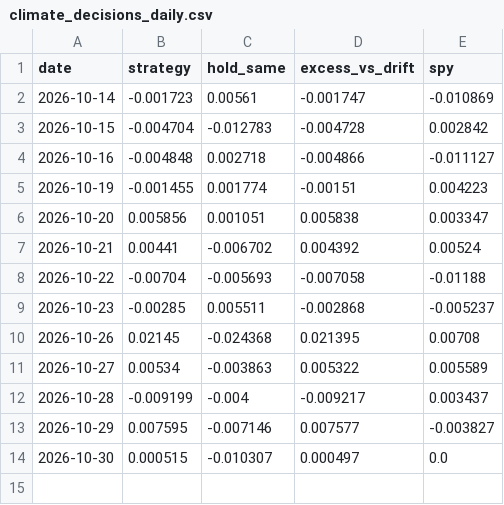
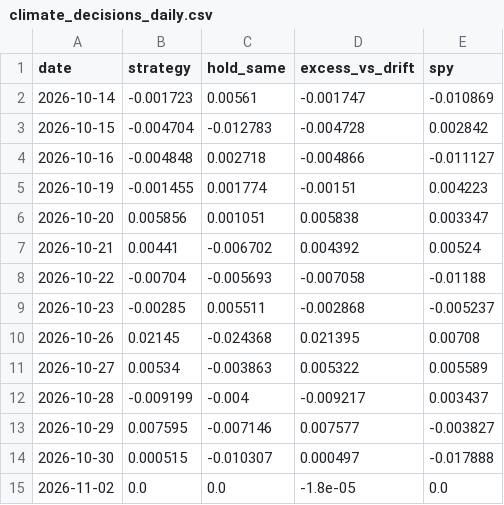
Before and after one commit to quantarram/weather-impacts-dashboard, a CSV file: data/climate_decisions_daily.csv, drawn as a sheet.

```diff
--- a/data/climate_decisions_daily.csv
+++ b/data/climate_decisions_daily.csv
@@ -13,2 +13,3 @@ date,strategy,hold_same,excess_vs_drift,spy
 2026-10-29,0.007595,-0.007146,0.007577,-0.003827
-2026-10-30,0.000515,-0.010307,0.000497,0.0
+2026-10-30,0.000515,-0.010307,0.000497,-0.017888
+2026-11-02,0.0,0.0,-1.8e-05,0.0
```
Also changed, not shown: 5 other files.
